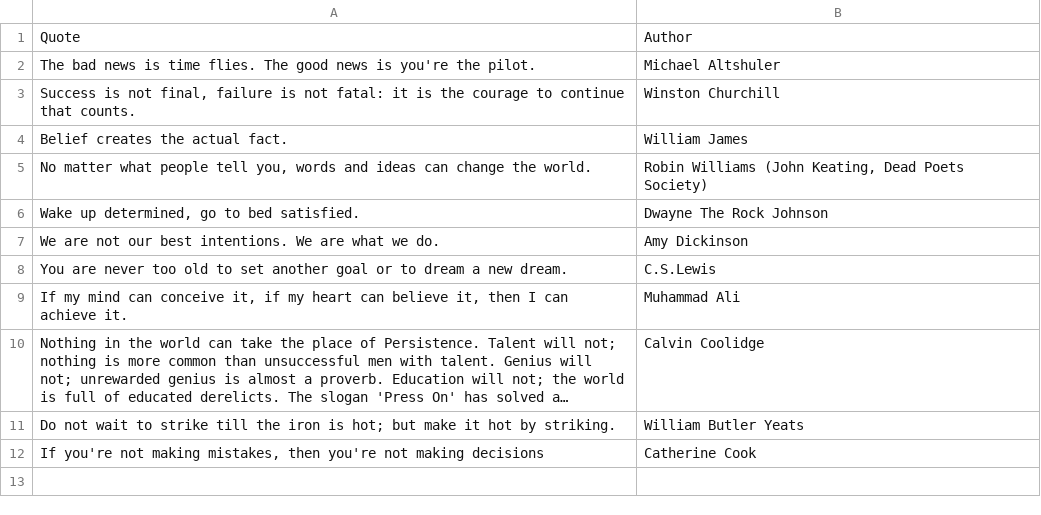
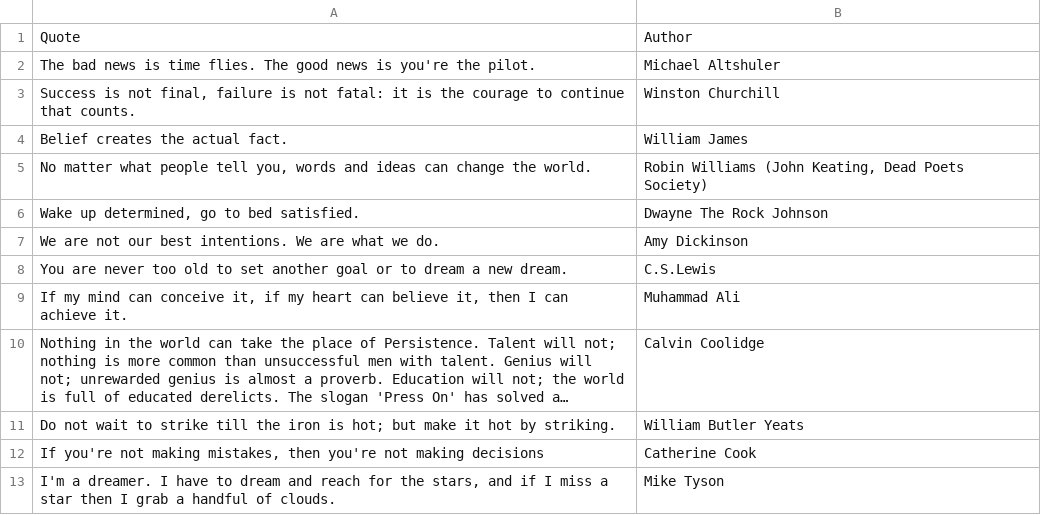
Before and after one commit to EvgeniiZorin/_FILES_DATABASE, a CSV file: quotes.csv, drawn as a sheet; long unchanged cells end in ….

Commit message:
Update quotes.csv

```diff
--- a/quotes.csv
+++ b/quotes.csv
@@ -12 +12,2 @@ Quote,Author
 "If you're not making mistakes, then you're not making decisions",Catherine Cook
+"I'm a dreamer. I have to dream and reach for the stars, and if I miss a star then I grab a handful of clouds.",Mike Tyson
```
